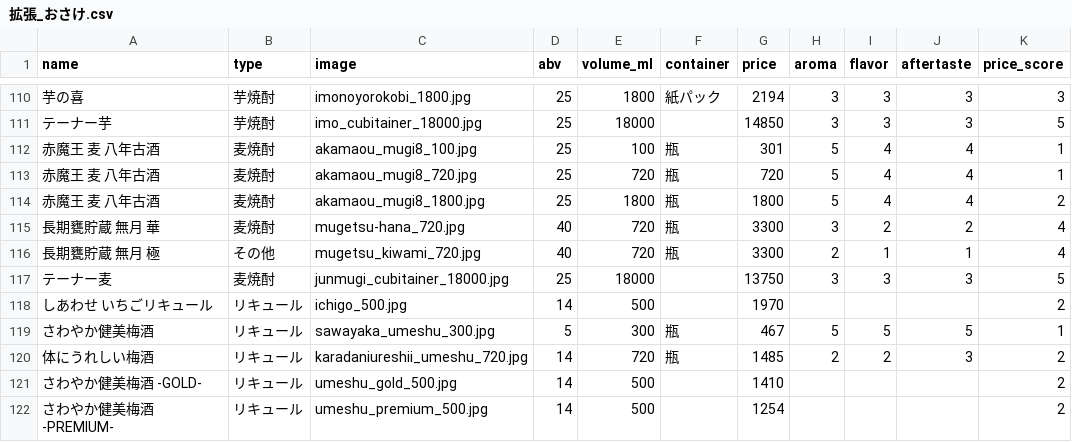
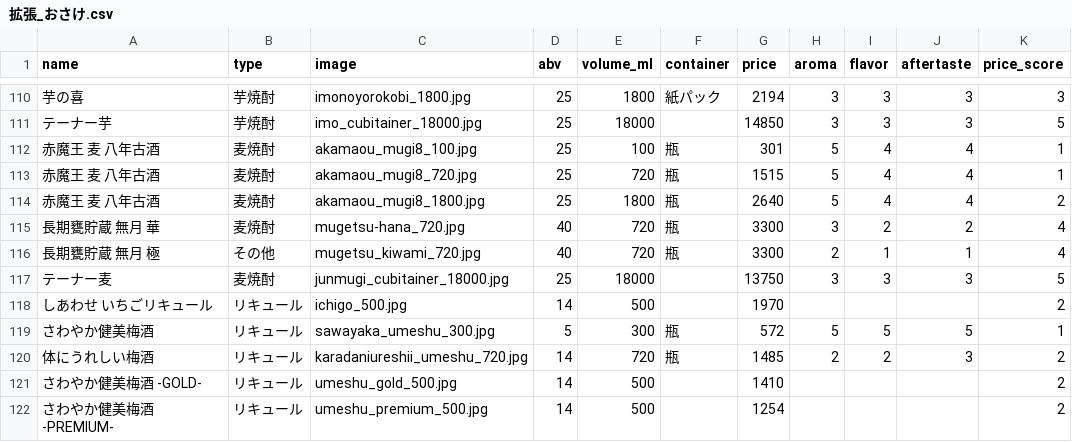
Before and after one commit to ginnyuusijinn/osake-miseinen, a CSV file: 拡張_おさけ.csv, drawn as a sheet; only a part is shown, gaps mark what is left out; the diff covers the shown part only; the diff names each change by its address in the sheet, - before the commit and + after, or states it on an @@ line.

```diff
--- a/拡張_おさけ.csv
+++ b/拡張_おさけ.csv
-G113 (price): 720
+G113 (price): 1515
-G114 (price): 1800
+G114 (price): 2640
-G119 (price): 467
+G119 (price): 572
```
Also changed, not shown: 18 edited cells elsewhere in this file.
